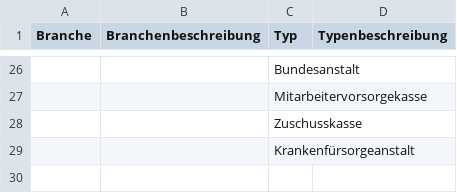
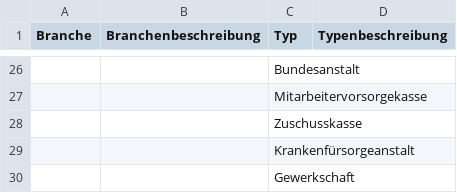
Before and after one commit to cyber-perikarp/auskunftsbegehren_at_adressen, a CSV file: branchen_dienstleister.csv, drawn as a sheet; only a part is shown, gaps mark what is left out.

Commit message:
Bund: Gewerkschaften

```diff
--- a/branchen_dienstleister.csv
+++ b/branchen_dienstleister.csv
@@ -29 +29,2 @@
 ,,"Krankenfürsorgeanstalt",
+,,"Gewerkschaft",
```
Also changed, not shown: 1 other file.
